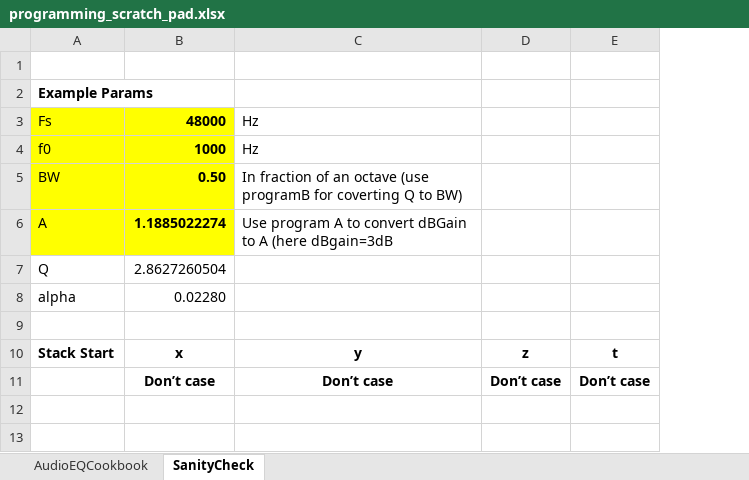
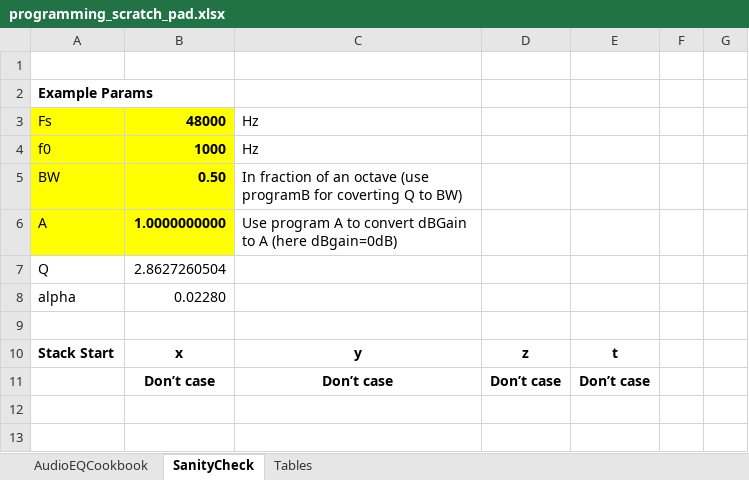
Before and after one commit to tranka2010/hp15c-software-pacs, an Excel workbook: engineering_basics/programming_scratch_pad.xlsx, sheet SanityCheck, drawn as a sheet; only a part is shown; values as stored, in another font and other column widths than the file's, no borders; the diff covers the shown part only; the diff names each change by its address in the sheet, - before the commit and + after, or states it on an @@ line.

```diff
--- a/engineering_basics/programming_scratch_pad.xlsx (sheet SanityCheck)
+++ b/engineering_basics/programming_scratch_pad.xlsx (sheet SanityCheck)
+sheet tab: Tables
+column F, empty
+column G, empty
-B6: 1.1885022274
+B6: 1.0000000000
-C6: …A (here dBgain=3dB
+C6: …A (here dBgain=0dB)
```
Also changed, not shown: 7 added rows, 15 removed rows, 28 edited cells and cell formats elsewhere in this sheet, sheet AudioEQCookbook, formulas that keep their value.
